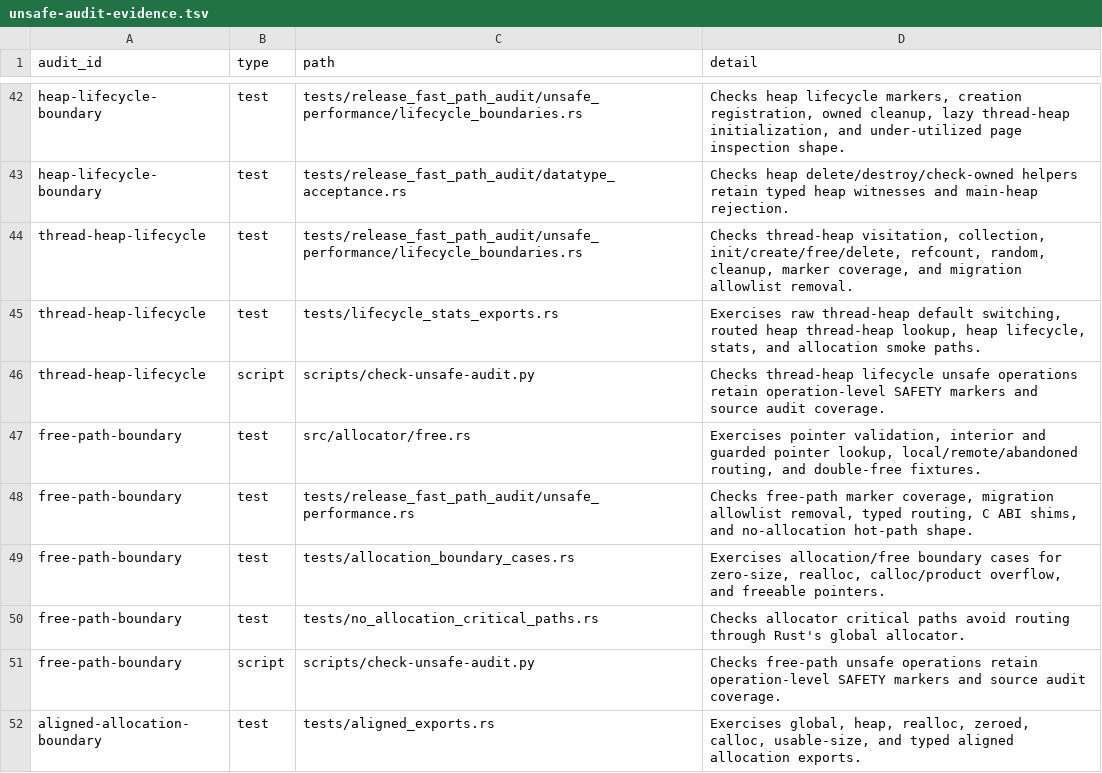
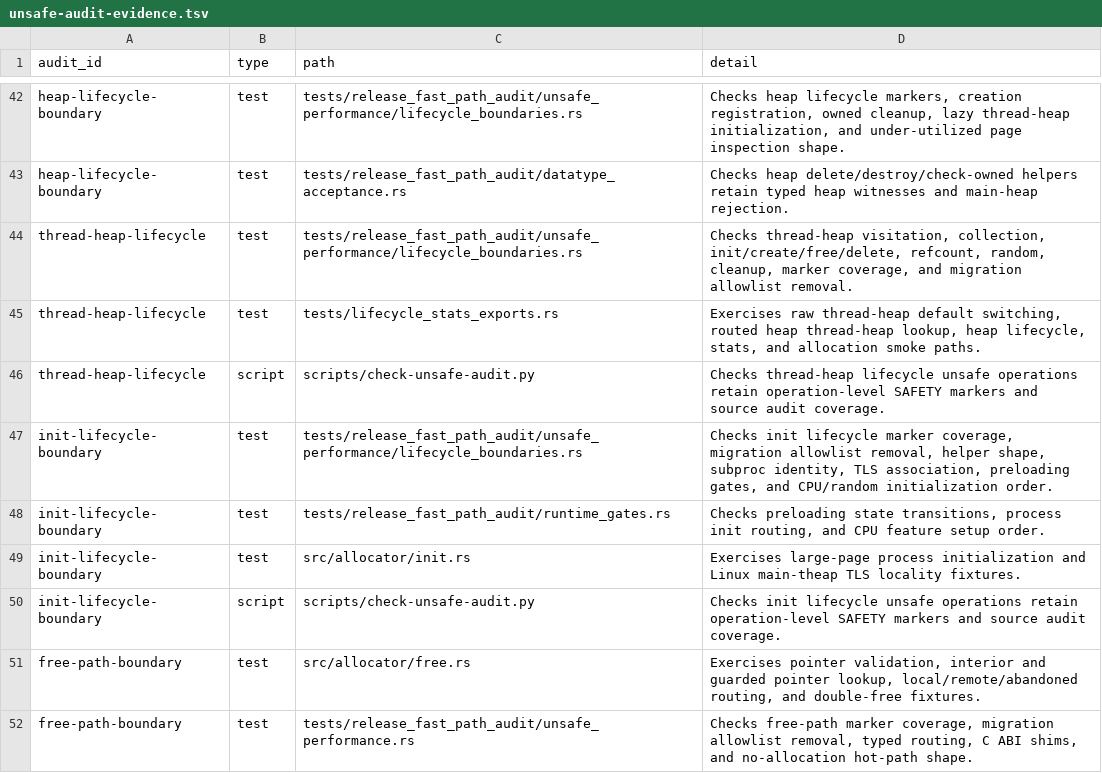
Before and after one commit to whb07/rimalloc, a TSV file: docs/unsafe-audit-evidence.tsv, drawn as a sheet; only a part is shown, gaps mark what is left out; the shorter side is filled out with more unchanged rows; the diff names each change by its address in the sheet, - before the commit and + after, or states it on an @@ line.

Commit message:
Migrate init lifecycle audit

```diff
--- a/docs/unsafe-audit-evidence.tsv
+++ b/docs/unsafe-audit-evidence.tsv
+row 47: init-lifecycle-boundary | test | tests/release_fast_path_audit/unsafe_performance/lifecycle_boundaries.rs | Checks init lifecycle marker coverage, migration allowlist removal, helper shape, subproc identity, TLS association, preloading gates, and CPU/random initialization order.
+row 48: init-lifecycle-boundary | test | tests/release_fast_path_audit/runtime_gates.rs | Checks preloading state transitions, process init routing, and CPU feature setup order.
+row 49: init-lifecycle-boundary | test | src/allocator/init.rs | Exercises large-page process initialization and Linux main-theap TLS locality fixtures.
+row 50: init-lifecycle-boundary | script | scripts/check-unsafe-audit.py | Checks init lifecycle unsafe operations retain operation-level SAFETY markers and source audit coverage.
```
Also changed, not shown: docs/unsafe-migration-allowlist.tsv, 7 other files.
